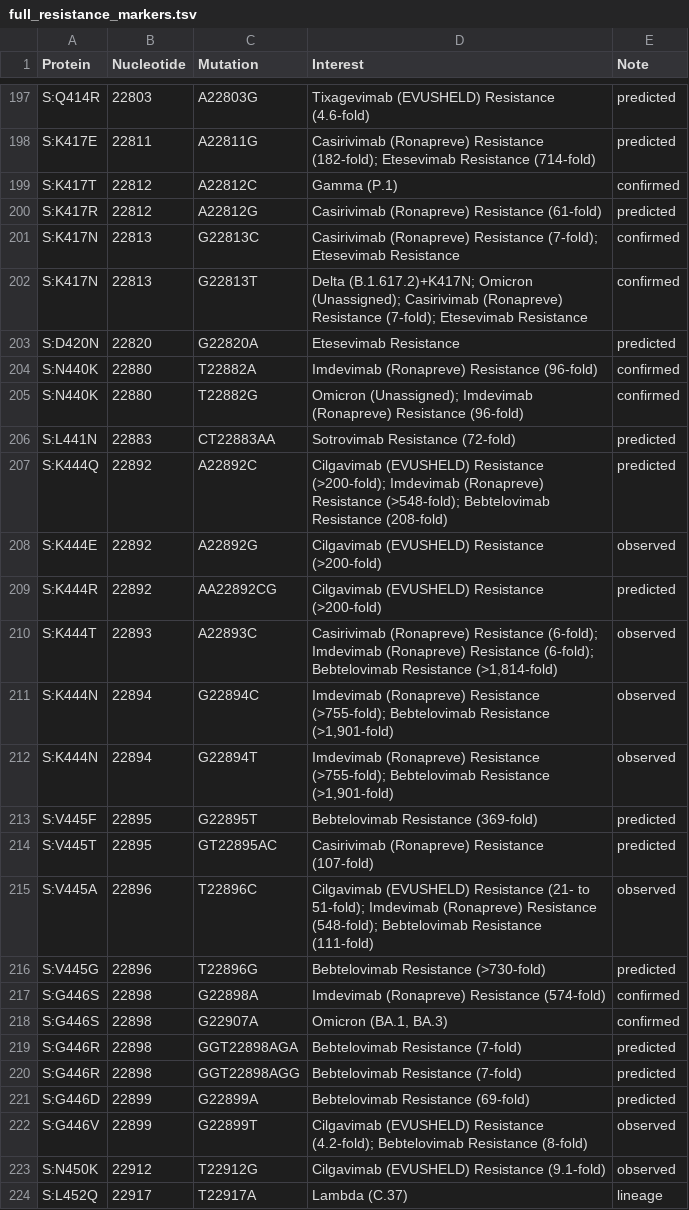
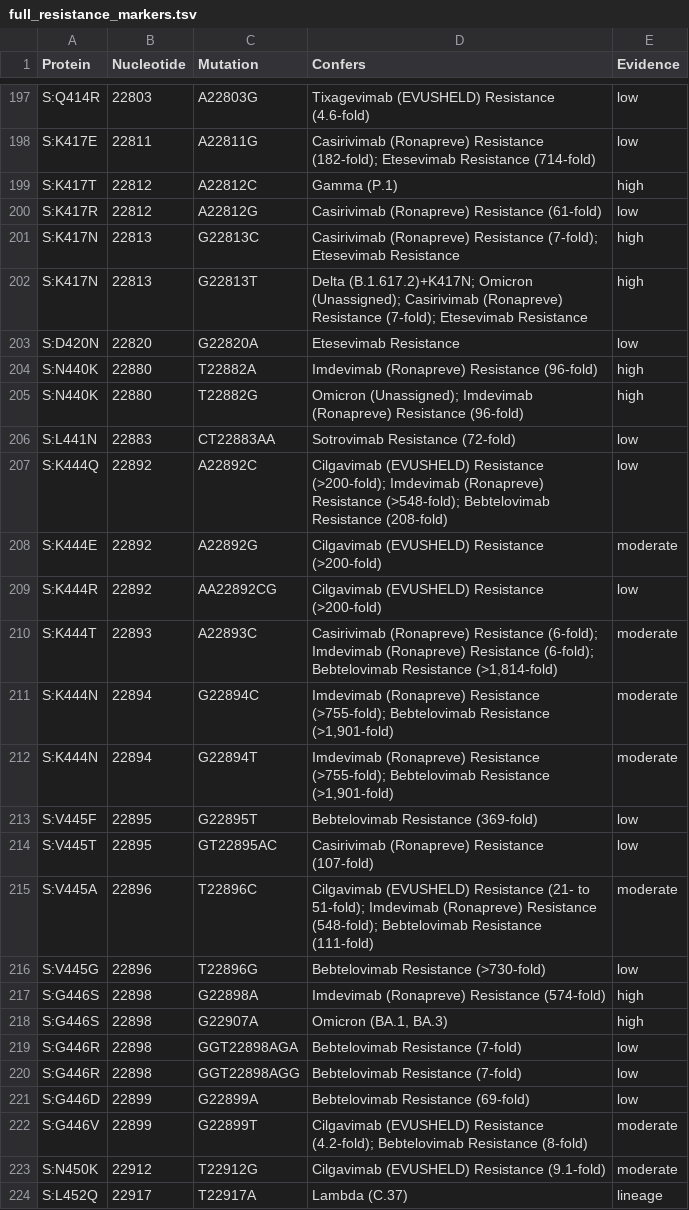
Before and after one commit to LilWinx/Sabres, a TSV file: database/full_resistance_markers.tsv, drawn as a sheet; only a part is shown, gaps mark what is left out; the diff covers the shown part only; the diff names each change by its address in the sheet, - before the commit and + after, or states it on an @@ line.

```diff
--- a/database/full_resistance_markers.tsv
+++ b/database/full_resistance_markers.tsv
-D1: Interest
+D1: Confers
-E1: Note
+E1: Evidence
-E197:E198 (Evidence): predicted
+E197:E198 (Evidence): low
-E199 (Evidence): confirmed
+E199 (Evidence): high
-E200 (Evidence): predicted
+E200 (Evidence): low
-E201:E202 (Evidence): confirmed
+E201:E202 (Evidence): high
-E203 (Evidence): predicted
+E203 (Evidence): low
-E204:E205 (Evidence): confirmed
+E204:E205 (Evidence): high
-E206:E207 (Evidence): predicted
+E206:E207 (Evidence): low
-E208 (Evidence): observed
+E208 (Evidence): moderate
-E209 (Evidence): predicted
+E209 (Evidence): low
-E210:E212 (Evidence): observed
+E210:E212 (Evidence): moderate
-E213:E214 (Evidence): predicted
+E213:E214 (Evidence): low
-E215 (Evidence): observed
+E215 (Evidence): moderate
-E216 (Evidence): predicted
+E216 (Evidence): low
-E217:E218 (Evidence): confirmed
+E217:E218 (Evidence): high
-E219:E221 (Evidence): predicted
+E219:E221 (Evidence): low
-E222:E223 (Evidence): observed
+E222:E223 (Evidence): moderate
```
Also changed, not shown: 153 edited cells elsewhere in this file, database/resistance_markers.tsv, 3 other files.
